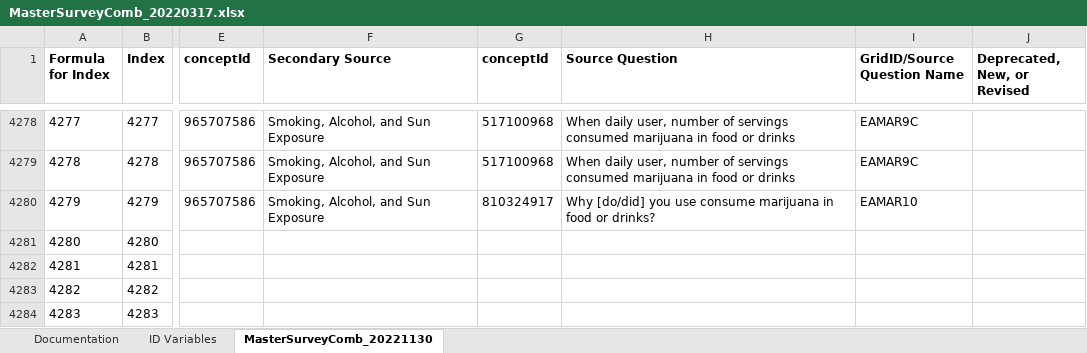
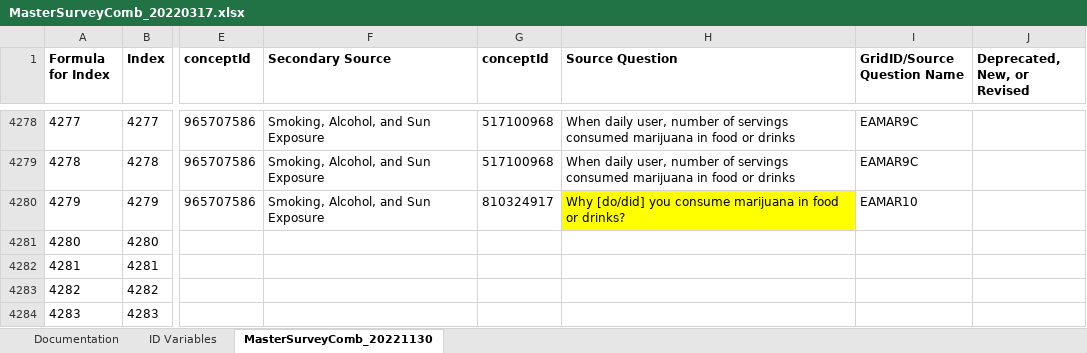
Before and after one commit to Analyticsphere/ConnectMasterAndSurveyCombinedDataDictionary, an Excel workbook: MasterSurveyComb_20220317.xlsx, sheet MasterSurveyComb_20221130, drawn as a sheet; only a part is shown, gaps mark what is left out; values as stored, in another font and other column widths than the file's, no borders; the diff covers the shown part only; the diff names each change by its address in the sheet, - before the commit and + after, or states it on an @@ line.

Commit message:
Add files via upload

```diff
--- a/MasterSurveyComb_20220317.xlsx (sheet MasterSurveyComb_20221130)
+++ b/MasterSurveyComb_20220317.xlsx (sheet MasterSurveyComb_20221130)
-H4280 (Source Question): …[do/did] you use consume marijuana…
+H4280 (Source Question): …[do/did] you consume marijuana…
-H4280 fill: none
+H4280 fill: #FFFF00
```
Also changed, not shown: 6 edited cells and cell formats elsewhere in this sheet, sheet Documentation.
